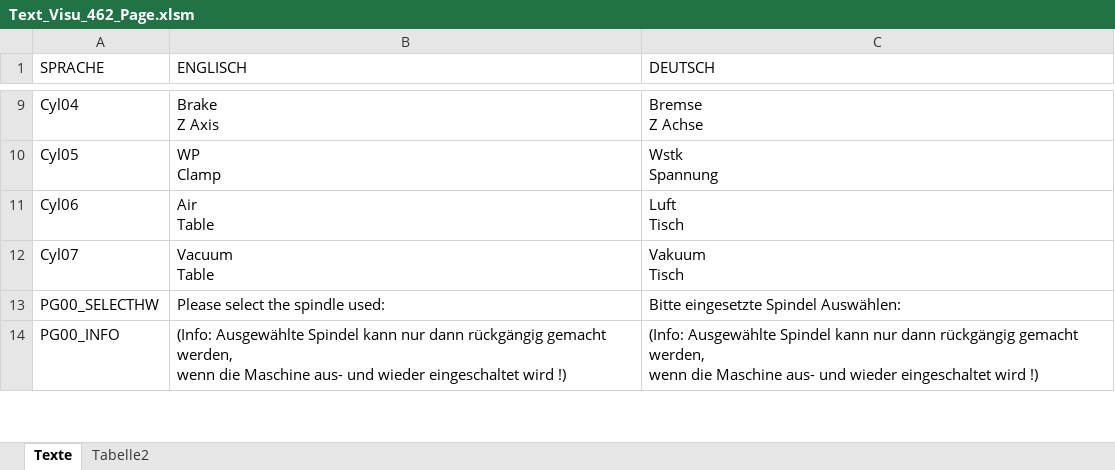
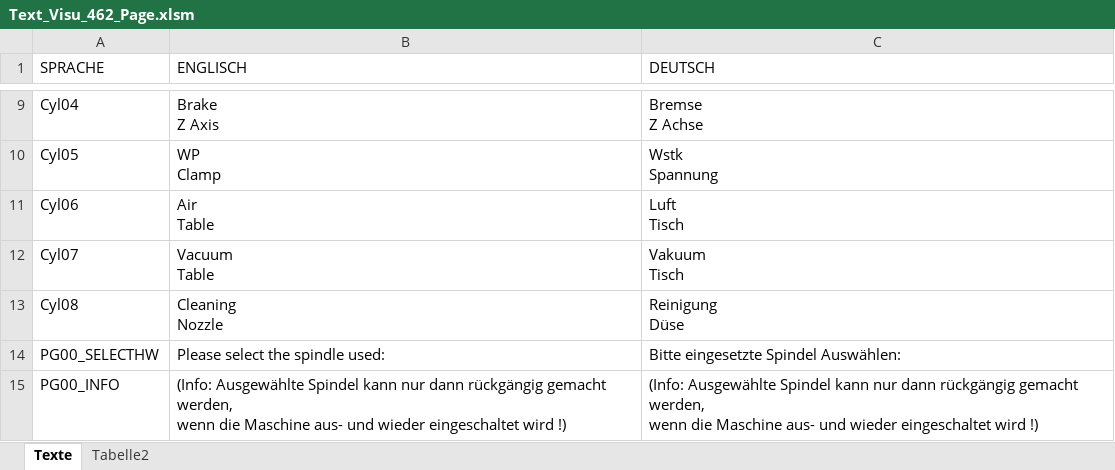
Before and after one commit to MicrocutBEF/462, an Excel workbook: V4620698/QVIS_V4620698/TextList/Text_Visu_462_Page.xlsm, sheet Texte, drawn as a sheet; only a part is shown, gaps mark what is left out; values as stored, in another font and other column widths than the file's, no borders; ↵ is a line break in a cell; the diff names each change by its address in the sheet, - before the commit and + after, or states it on an @@ line.

Commit message:
Implement Clean Nozzle Valve in Visualisation
The cleaning nozzle valve has been added to the cylinder page to force the output.

```diff
--- a/V4620698/QVIS_V4620698/TextList/Text_Visu_462_Page.xlsm (sheet Texte)
+++ b/V4620698/QVIS_V4620698/TextList/Text_Visu_462_Page.xlsm (sheet Texte)
+row 13: Cyl08 | Cleaning ↵ Nozzle | Reinigung ↵ Düse
```
Also changed, not shown: 16 other files.
